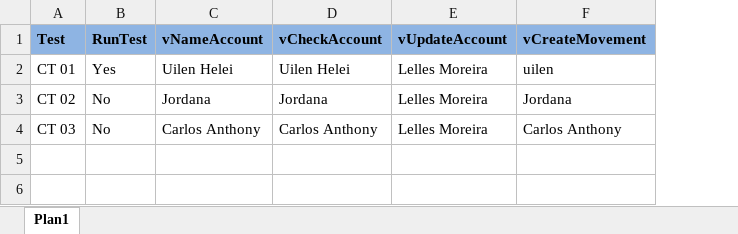
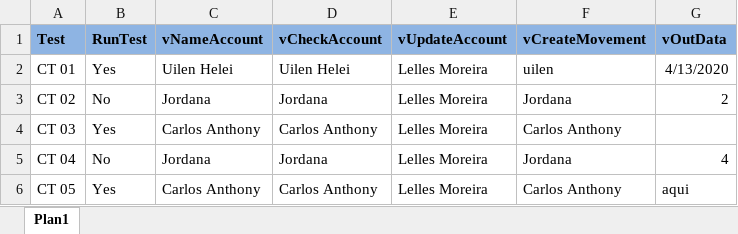
Before and after one commit to Uilen1/Tests-in-a-RealApplication, an Excel workbook: data/Scenarios/scenarios.xlsx, sheet Plan1, drawn as a sheet; values as stored, in another font and other column widths than the file's, no borders; the diff names each change by its address in the sheet, - before the commit and + after, or states it on an @@ line.

Commit message:
Methods getNumberOfRows, getNumberOfCells, LoadData and RunTest Completed

```diff
--- a/data/Scenarios/scenarios.xlsx (sheet Plan1)
+++ b/data/Scenarios/scenarios.xlsx (sheet Plan1)
+column G (vOutData), rows 2-3: 4/13/2020 | 2
-B4 (RunTest): No
+B4 (RunTest): Yes
+row 5: CT 04 | No | Jordana | Jordana | Lelles Moreira | Jordana | 4
+row 6: CT 05 | Yes | Carlos Anthony | Carlos Anthony | Lelles Moreira | Carlos Anthony | aqui
```
Also changed, not shown: data/Scenarios/scenariosBackup.xlsx, 2 other files.
